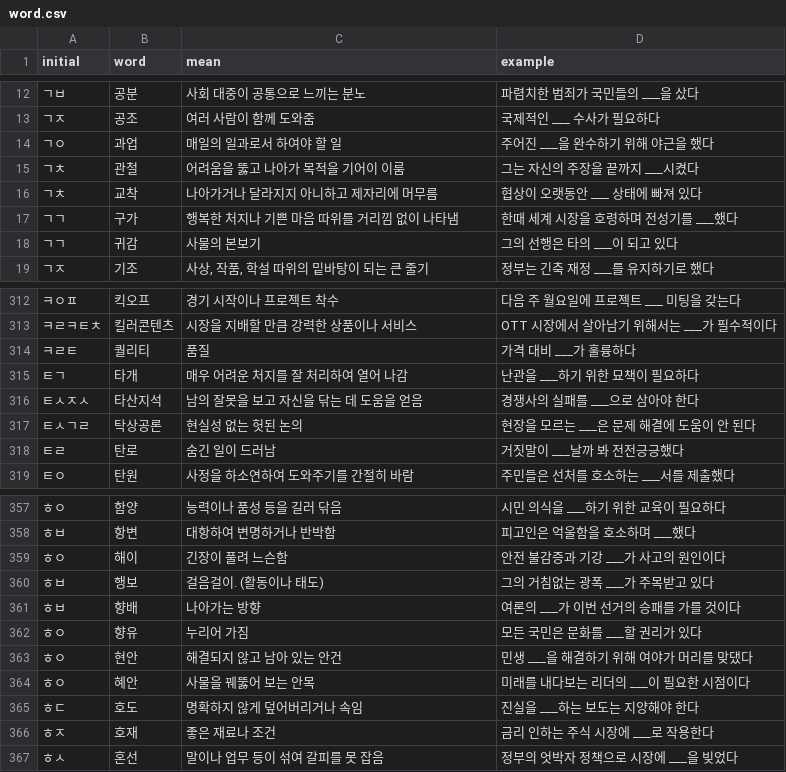
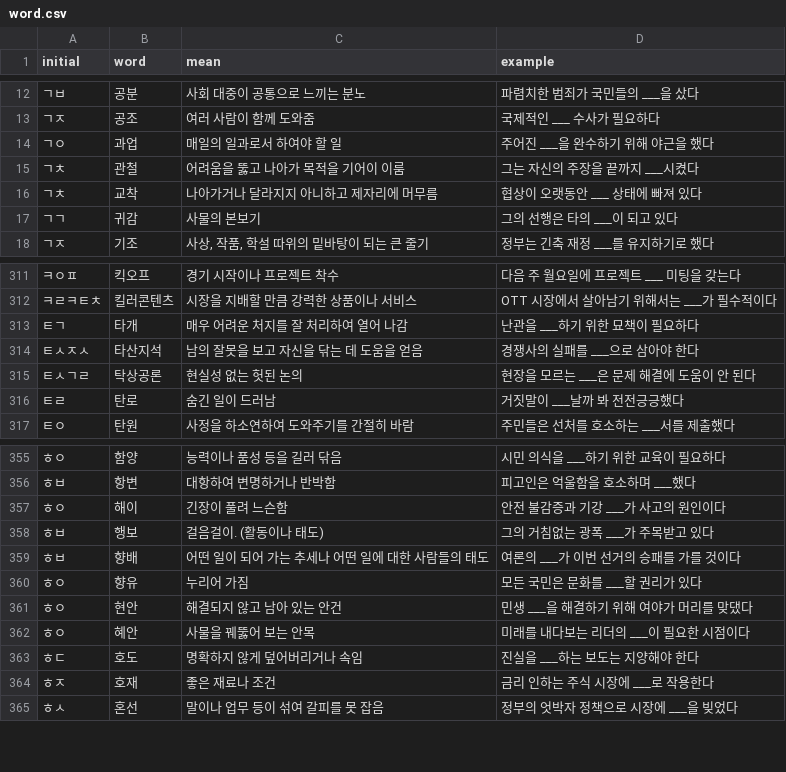
Before and after one commit to damjel46/KoreanWord, a CSV file: assets/word.csv, drawn as a sheet; only a part is shown, gaps mark what is left out.

Commit message:
Update_word_2025_1126

```diff
--- a/assets/word.csv
+++ b/assets/word.csv
@@ -16,3 +16,2 @@ initial|word|mean|example
 ㄱㅊ|교착|나아가거나 달라지지 아니하고 제자리에 머무름|협상이 오랫동안 ___ 상태에 빠져 있다
-ㄱㄱ|구가|행복한 처지나 기쁜 마음 따위를 거리낌 없이 나타냄|한때 세계 시장을 호령하며 전성기를 ___했다
 ㄱㄱ|귀감|사물의 본보기|그의 선행은 타의 ___이 되고 있다
@@ -313,3 +312,2 @@ initial|word|mean|example
 ㅋㄹㅋㅌㅊ|킬러콘텐츠|시장을 지배할 만큼 강력한 상품이나 서비스|OTT 시장에서 살아남기 위해서는 ___가 필수적이다
-ㅋㄹㅌ|퀄리티|품질|가격 대비 ___가 훌륭하다
 ㅌㄱ|타개|매우 어려운 처지를 잘 처리하여 열어 나감|난관을 ___하기 위한 묘책이 필요하다
@@ -360,3 +358,3 @@ initial|word|mean|example
 ㅎㅂ|행보|걸음걸이. (활동이나 태도)|그의 거침없는 광폭 ___가 주목받고 있다
-ㅎㅂ|향배|나아가는 방향|여론의 ___가 이번 선거의 승패를 가를 것이다
+ㅎㅂ|향배|어떤 일이 되어 가는 추세나 어떤 일에 대한 사람들의 태도|여론의 ___가 이번 선거의 승패를 가를 것이다
 ㅎㅇ|향유|누리어 가짐|모든 국민은 문화를 ___할 권리가 있다
```
